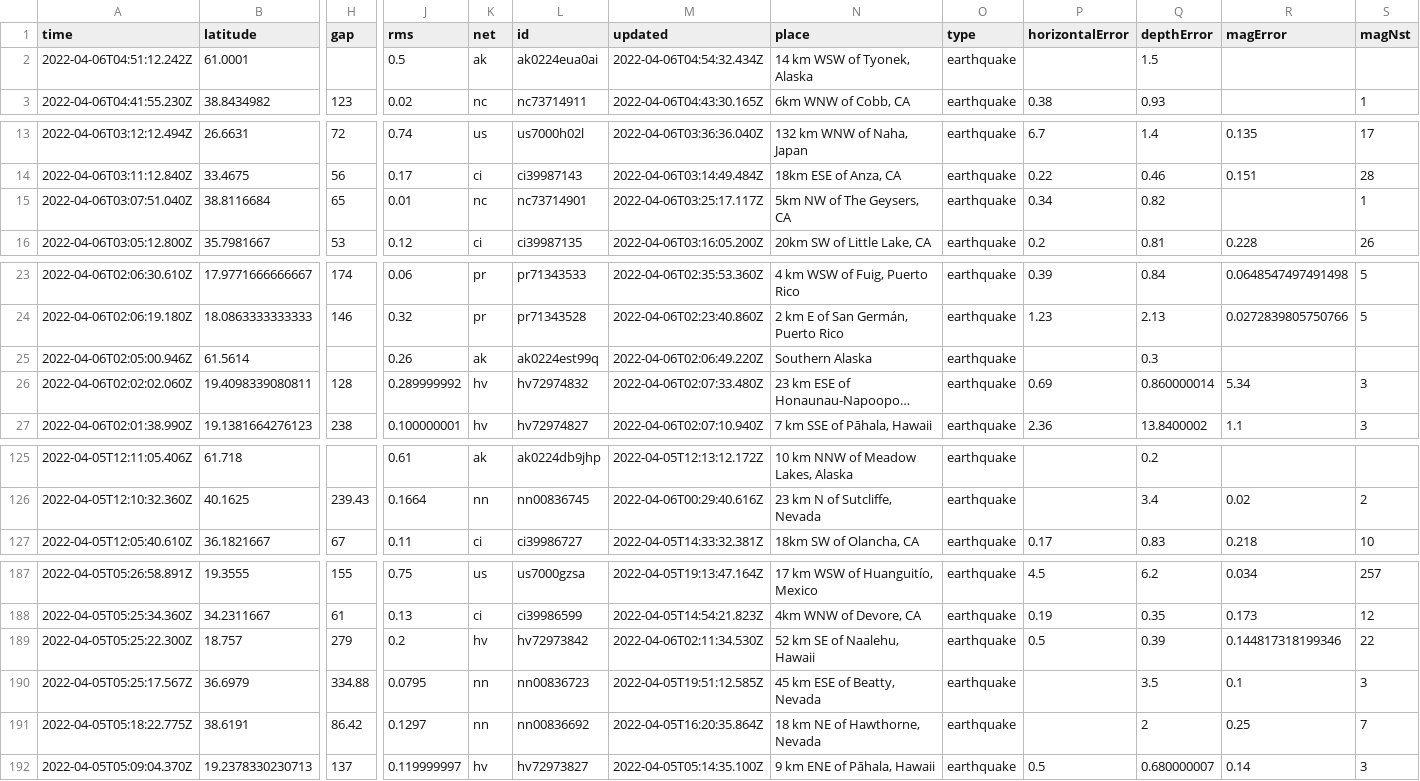
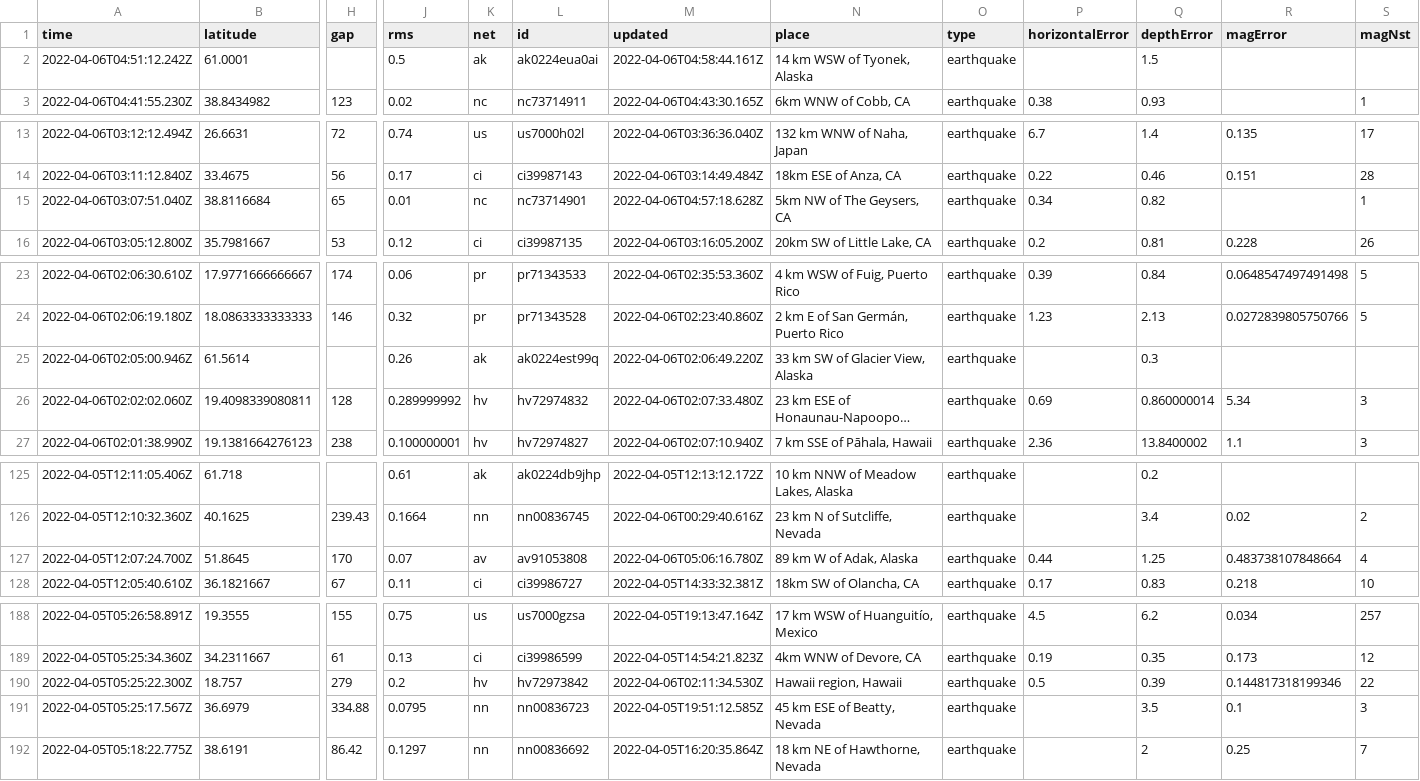
Before and after one commit to invisibae/nicar22-github-actions, a CSV file: usgs_current.csv, drawn as a sheet; only a part is shown, gaps mark what is left out; long unchanged cells end in …; removed rows and columns are numbered as before the commit, all else as after; rows hold the shown columns only; the diff covers the shown part only; the diff names each change by its address in the sheet, - before the commit and + after, or states it on an @@ line.

```diff
--- a/usgs_current.csv
+++ b/usgs_current.csv
-M2 (updated): 2022-04-06T04:54:32.434Z
+M2 (updated): 2022-04-06T04:58:44.161Z
-M15 (updated): 2022-04-06T03:25:17.117Z
+M15 (updated): 2022-04-06T04:57:18.628Z
-N25 (place): Southern Alaska
+N25 (place): 33 km SW of Glacier View, Alaska
+row 127: 2022-04-05T12:07:24.700Z | 51.8645 | 170 | 0.07 | av | av91053808 | 2022-04-06T05:06:16.780Z | 89 km W of Adak, Alaska | earthquake | 0.44 | 1.25 | 0.483738107848664 | 4
-N190 (place): 52 km SE of Naalehu, Hawaii
+N190 (place): Hawaii region, Hawaii
-row 192: 2022-04-05T05:09:04.370Z | 19.2378330230713 | 137 | 0.119999997 | hv | hv72973827 | 2022-04-05T05:14:35.100Z | 9 km ENE of Pāhala, Hawaii | earthquake | 0.5 | 0.680000007 | 0.14 | 3
```
Also changed, not shown: 4 edited cells elsewhere in this file, 1 other file.
